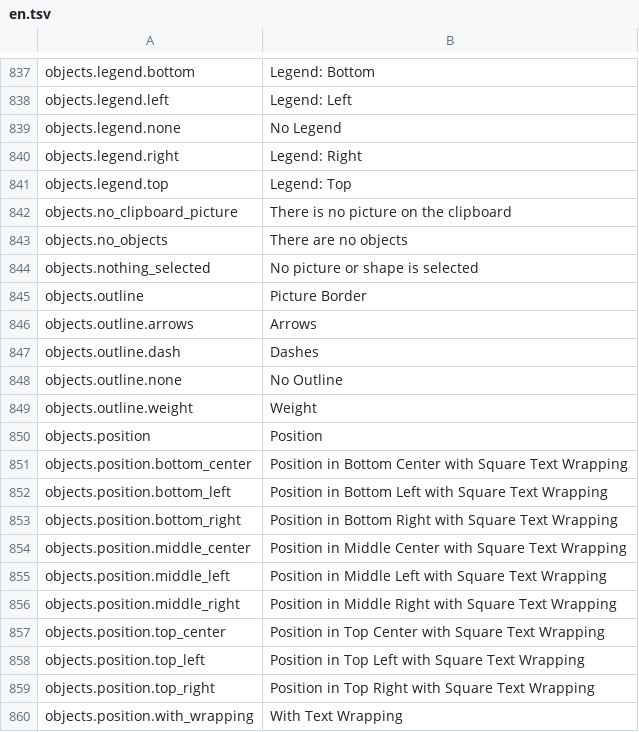
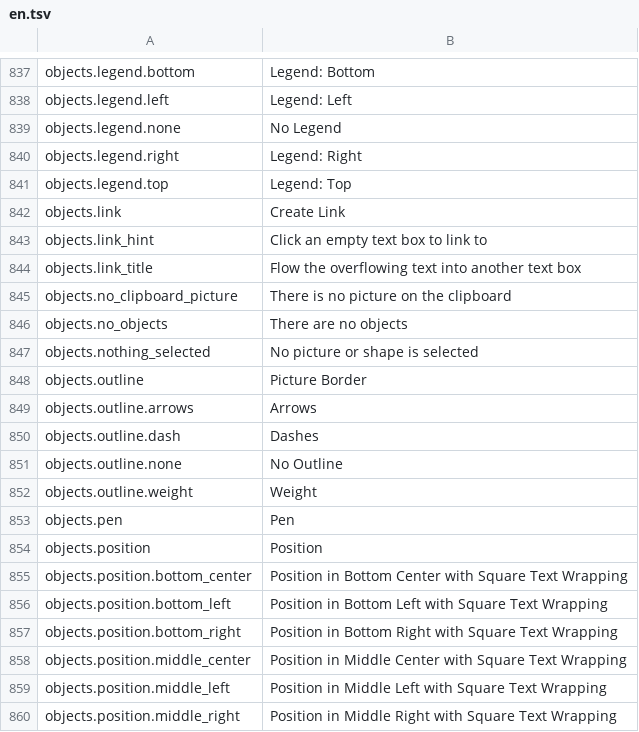
Before and after one commit to jade-rs/jade-office, a TSV file: crates/jade-gpui-app/i18n/en.tsv, drawn as a sheet; only a part is shown, gaps mark what is left out; the shorter side is filled out with more unchanged rows; the diff names each change by its address in the sheet, - before the commit and + after, or states it on an @@ line.

```diff
--- a/crates/jade-gpui-app/i18n/en.tsv
+++ b/crates/jade-gpui-app/i18n/en.tsv
+row 842: objects.link | Create Link
+row 843: objects.link_hint | Click an empty text box to link to
+row 844: objects.link_title | Flow the overflowing text into another text box
+row 853: objects.pen | Pen
```
Also changed, not shown: crates/jade-gpui-app/i18n/ja.tsv, 5 other files.
